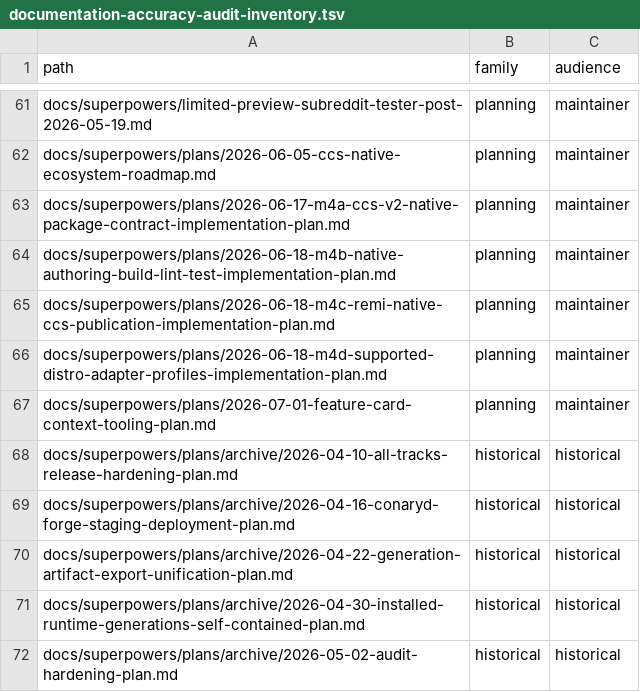
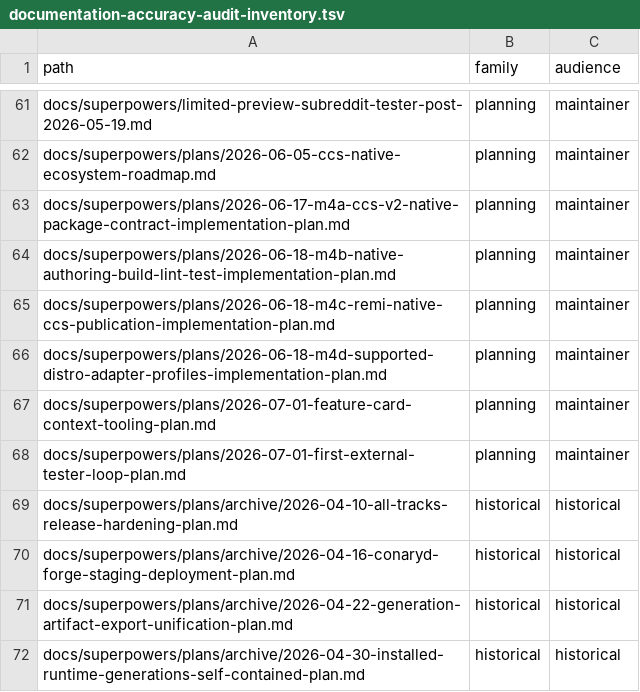
Before and after one commit to ConaryLabs/Conary, a TSV file: docs/superpowers/documentation-accuracy-audit-inventory.tsv, drawn as a sheet; only a part is shown, gaps mark what is left out; the shorter side is filled out with more unchanged rows; the diff names each change by its address in the sheet, - before the commit and + after, or states it on an @@ line.

```diff
--- a/docs/superpowers/documentation-accuracy-audit-inventory.tsv
+++ b/docs/superpowers/documentation-accuracy-audit-inventory.tsv
+row 68: docs/superpowers/plans/2026-07-01-first-external-tester-loop-plan.md | planning | maintainer
```
Also changed, not shown: docs/superpowers/documentation-accuracy-audit-ledger.tsv, 1 other file.
